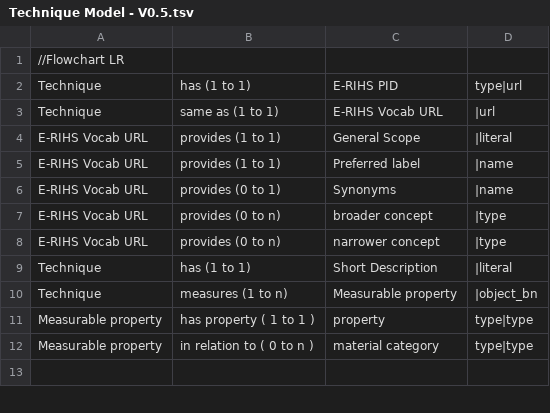
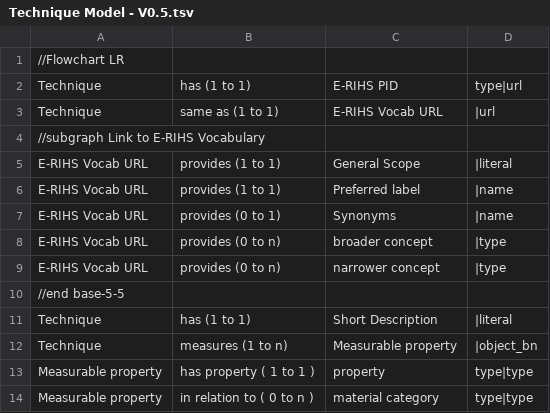
Before and after one commit to E-RIHS/hs-interoperability, a TSV file: Shared Models/Technique Model - V0.5.tsv, drawn as a sheet; only a part is shown; the shorter side is filled out with more unchanged rows.

Commit message:
Update Technique Model - V0.5.tsv
Updated to reference relevant e-rihs vocabulary term

```diff
--- a/Shared Models/Technique Model - V0.5.tsv
+++ b/Shared Models/Technique Model - V0.5.tsv
@@ -3,2 +3,3 @@ Technique	has (1 to 1)	E-RIHS PID	type|url
 Technique	same as (1 to 1)	E-RIHS Vocab URL	|url
+//subgraph Link to E-RIHS Vocabulary
 E-RIHS Vocab URL	provides (1 to 1)	General Scope	|literal
@@ -8,2 +9,3 @@ E-RIHS Vocab URL	provides (0 to n)	broader concept	|type
 E-RIHS Vocab URL	provides (0 to n)	narrower concept	|type
+//end base-5-5
 Technique	has (1 to 1)	Short Description	|literal
```
